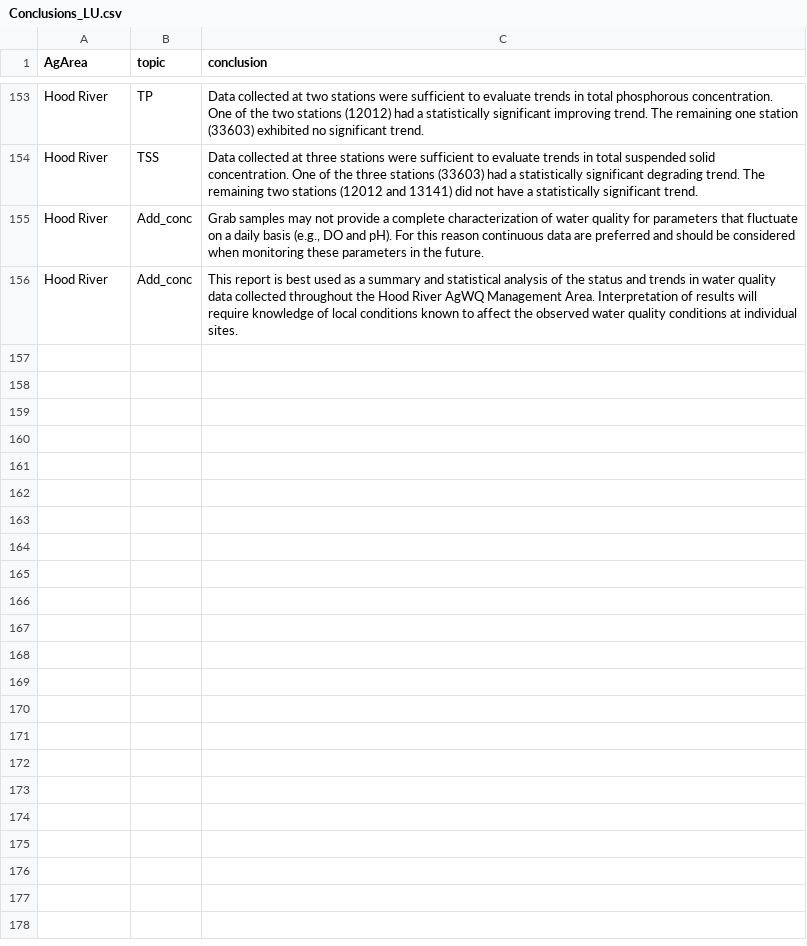
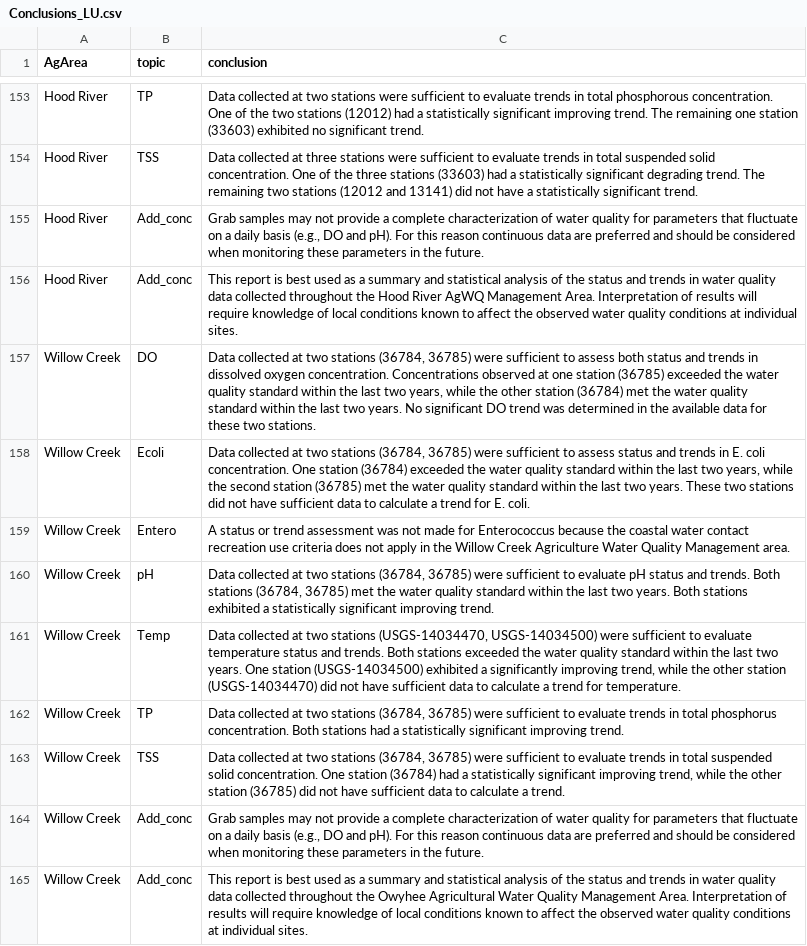
Before and after one commit to MaddeeRubenson/StatusAndTrendsRMarkdown, a CSV file: Lookups/Conclusions_LU.csv, drawn as a sheet; only a part is shown, gaps mark what is left out.

Commit message:
added conclusions for Willow Creek

```diff
--- a/Lookups/Conclusions_LU.csv
+++ b/Lookups/Conclusions_LU.csv
@@ -156 +156,10 @@ Hood River,Add_conc,"Grab samples may not provide a complete characterization of
 Hood River,Add_conc,This report is best used as a summary and statistical analysis of the status and trends in water quality data collected throughout the Hood River AgWQ Management Area. Interpretation of results will require knowledge of local conditions known to affect the observed water quality conditions at individual sites.
+Willow Creek,DO,"Data collected at two stations (36784, 36785) were sufficient to assess both status and trends in dissolved oxygen concentration. Concentrations observed at one station (36785) exceeded the water quality standard within the last two years, while the other station (36784) met the water quality standard within the last two years. No significant DO trend was determined in the available data for these two stations. "
+Willow Creek,Ecoli,"Data collected at two stations (36784, 36785) were sufficient to assess status and trends in E. coli concentration. One station (36784) exceeded the water quality standard within the last two years, while the second station (36785) met the water quality standard within the last two years. These two stations did not have sufficient data to calculate a trend for E. coli. "
+Willow Creek,Entero,A status or trend assessment was not made for Enterococcus because the coastal water contact recreation use criteria does not apply in the Willow Creek Agriculture Water Quality Management area.
+Willow Creek,pH,"Data collected at two stations (36784, 36785) were sufficient to evaluate pH status and trends. Both stations (36784, 36785) met the water quality standard within the last two years. Both stations exhibited a statistically significant improving trend."
+Willow Creek,Temp,"Data collected at two stations (USGS-14034470, USGS-14034500) were sufficient to evaluate temperature status and trends. Both stations exceeded the water quality standard within the last two years. One station (USGS-14034500) exhibited a significantly improving trend, while the other station (USGS-14034470) did not have sufficient data to calculate a trend for temperature."
+Willow Creek,TP,"Data collected at two stations (36784, 36785) were sufficient to evaluate trends in total phosphorus concentration. Both stations had a statistically significant improving trend."
+Willow Creek,TSS,"Data collected at two stations (36784, 36785) were sufficient to evaluate trends in total suspended solid concentration. One station (36784) had a statistically significant improving trend, while the other station (36785) did not have sufficient data to calculate a trend. "
+Willow Creek,Add_conc,"Grab samples may not provide a complete characterization of water quality for parameters that fluctuate on a daily basis (e.g., DO and pH). For this reason continuous data are preferred and should be considered when monitoring these parameters in the future."
+Willow Creek,Add_conc,This report is best used as a summary and statistical analysis of the status and trends in water quality data collected throughout the Owyhee Agricultural Water Quality Management Area. Interpretation of results will require knowledge of local conditions known to affect the observed water quality conditions at individual sites.
```
